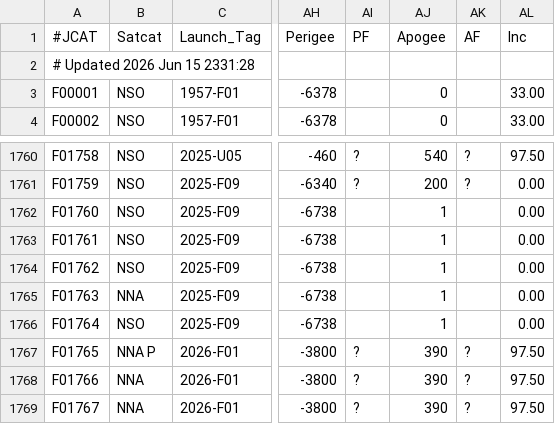
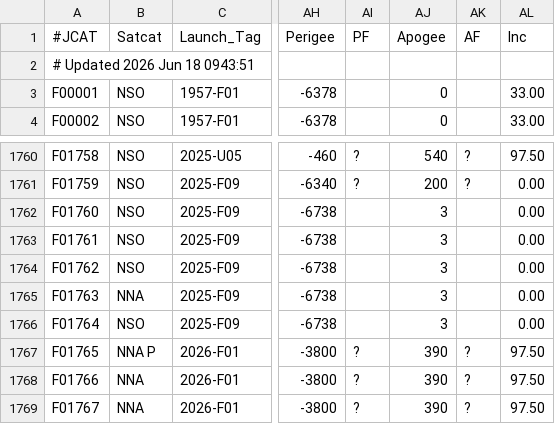
Before and after one commit to sizhewang25/jonathon-space-archive, a TSV file: data/ftocat.tsv, drawn as a sheet; only a part is shown, gaps mark what is left out; the diff names each change by its address in the sheet, - before the commit and + after, or states it on an @@ line.

```diff
--- a/data/ftocat.tsv
+++ b/data/ftocat.tsv
-A2 (#JCAT): # Updated 2026 Jun 15 2331:28
+A2 (#JCAT): # Updated 2026 Jun 18 0943:51
-AJ1762:AJ1766 (Apogee): 1
+AJ1762:AJ1766 (Apogee): 3
```
Also changed, not shown: data/deepcat.tsv, data/geotab.tsv, 5 other files.
